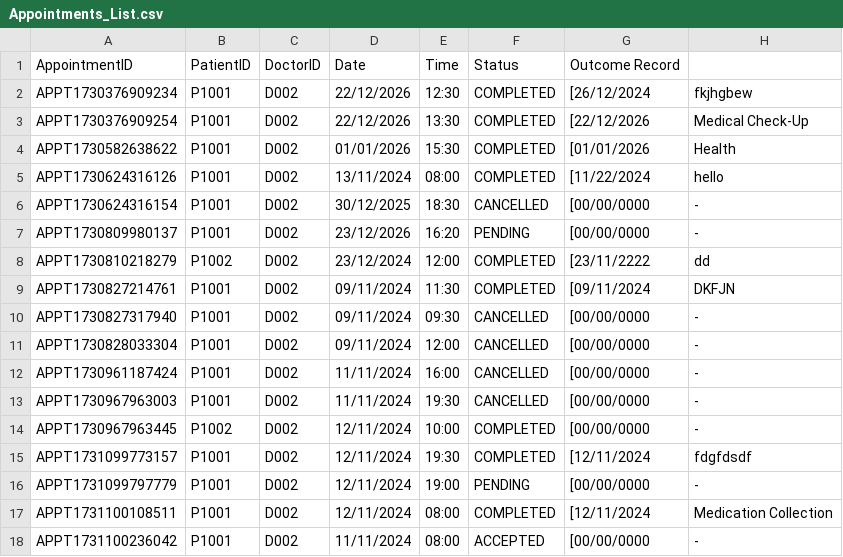
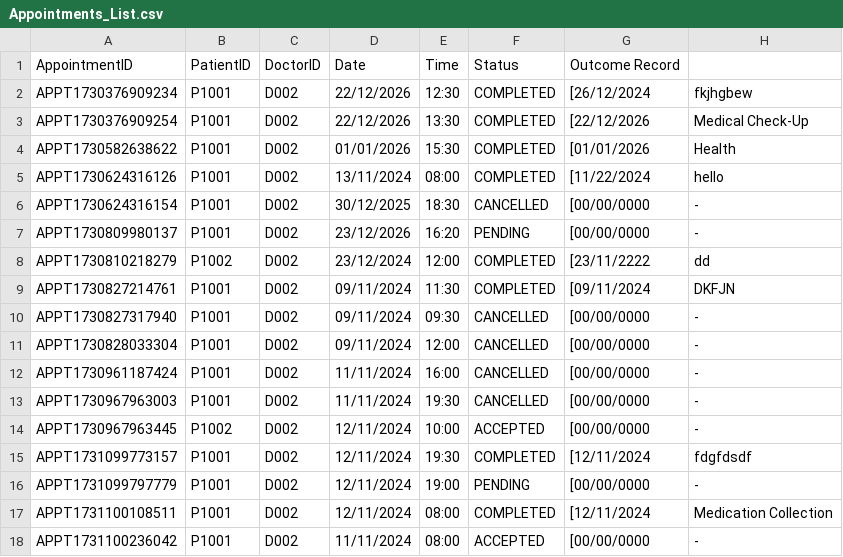
Before and after one commit to Dashini16/Hospital-Management-System-HMS-, a CSV file: hms/src/data/Appointments_List.csv, drawn as a sheet; only a part is shown; the diff names each change by its address in the sheet, - before the commit and + after, or states it on an @@ line.

Commit message:
changes

```diff
--- a/hms/src/data/Appointments_List.csv
+++ b/hms/src/data/Appointments_List.csv
-F14: COMPLETED
+F14: ACCEPTED
```
